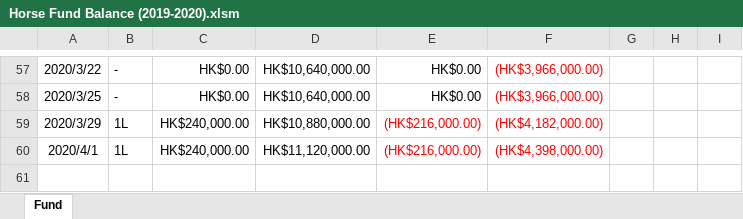
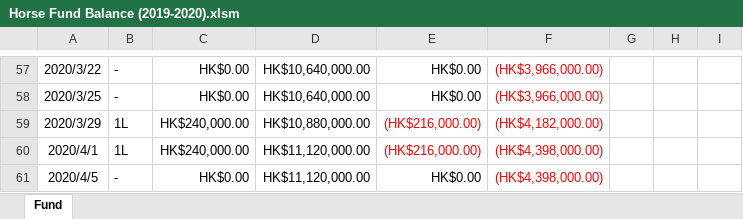
Before and after one commit to WagJK/horse-reports, an Excel workbook: convert/Horse Fund Balance (2019-2020).xlsm, sheet Fund, drawn as a sheet; only a part is shown, gaps mark what is left out; values as stored, in another font and other column widths than the file's, no borders; charts and pictures and table styles not drawn; the diff names each change by its address in the sheet, - before the commit and + after, or states it on an @@ line.

Commit message:
convert 4.5

```diff
--- a/convert/Horse Fund Balance (2019-2020).xlsm (sheet Fund)
+++ b/convert/Horse Fund Balance (2019-2020).xlsm (sheet Fund)
+row 61: 2020/4/5 | - | HK$0.00 | HK$11,120,000.00 | HK$0.00 | (HK$4,398,000.00)
```
Also changed, not shown: charts or pictures, 3 other files.
